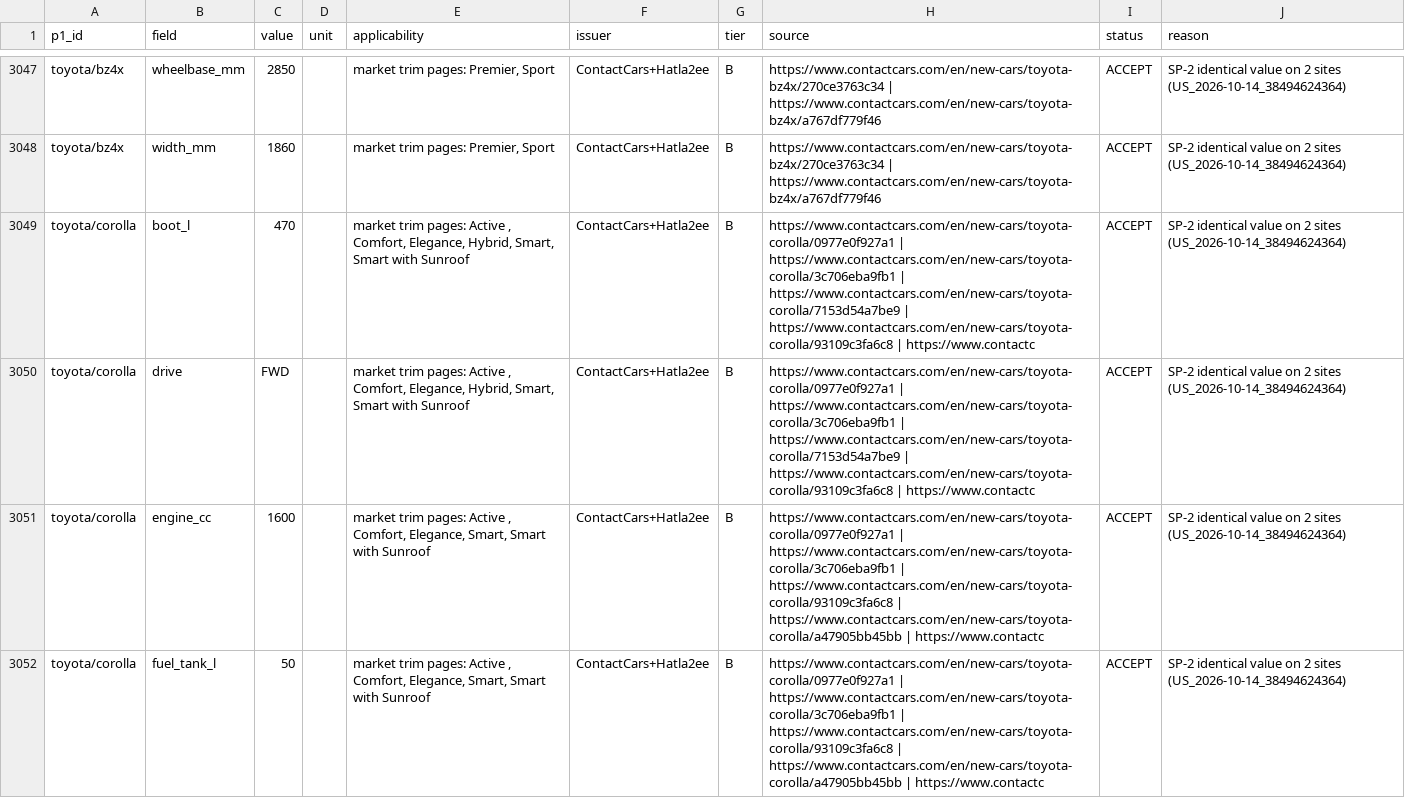
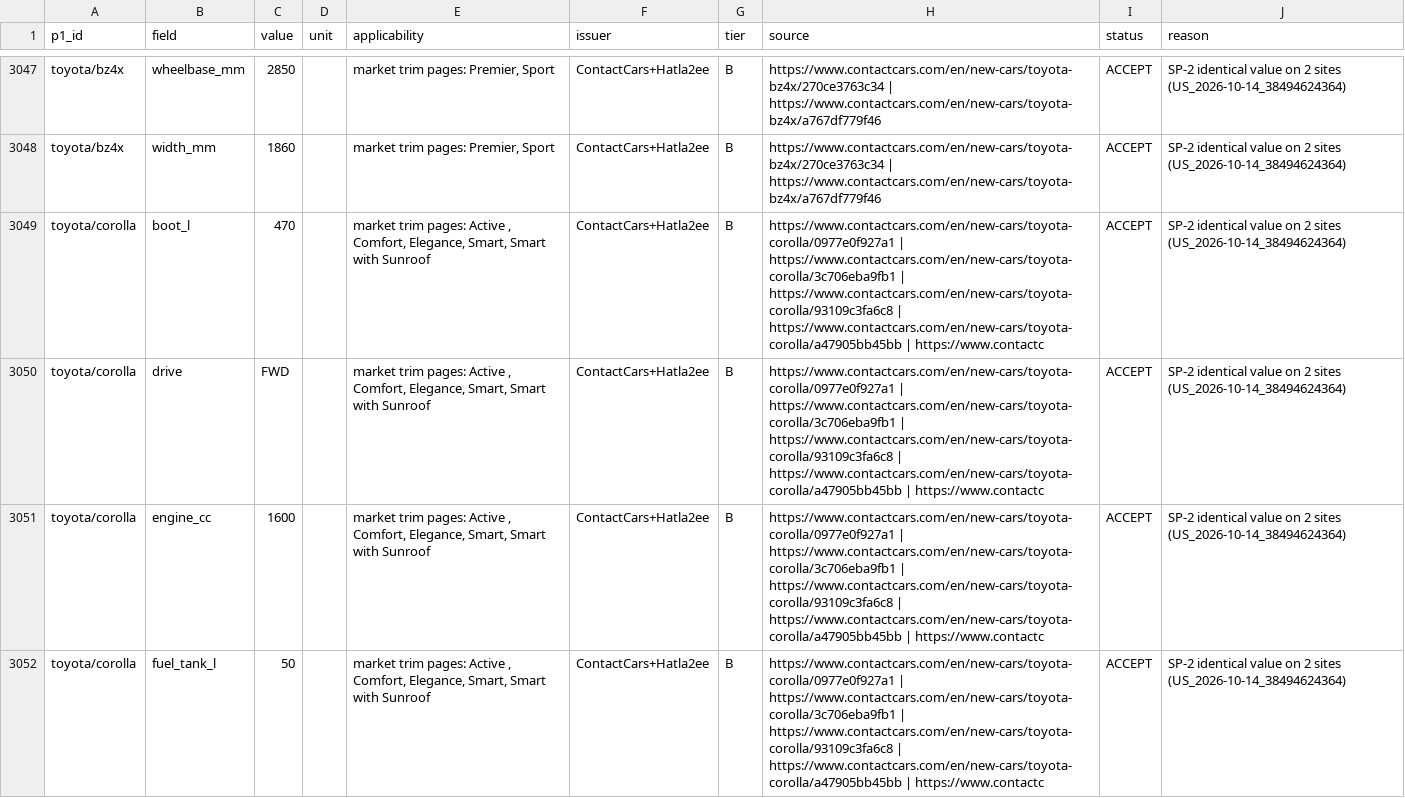
Before and after one commit to KingMega1/scratch, a CSV file: vehicle-data/registry/u11_spec_facts.csv, drawn as a sheet; only a part is shown, gaps mark what is left out; the diff covers the shown part only.

```diff
--- a/vehicle-data/registry/u11_spec_facts.csv
+++ b/vehicle-data/registry/u11_spec_facts.csv
@@ -3048,4 +3048,4 @@ toyota/bz4x,wheelbase_mm,2850,,"market trim pages: Premier, Sport",ContactCars+H
 toyota/bz4x,width_mm,1860,,"market trim pages: Premier, Sport",ContactCars+Hatla2ee,B,https://www.contactcars.com/en/new-cars/toyota-bz4x/270ce3763c34 | https://www.contactcars.com/en/new-cars/toyota-bz4x/a767df779f46,ACCEPT,SP-2 identical value on 2 sites (US_2026-10-14_38494624364)
-toyota/corolla,boot_l,470,,"market trim pages: Active	, Comfort, Elegance, Hybrid, Smart, Smart with Sunroof",ContactCars+Hatla2ee,B,https://www.contactcars.com/en/new-cars/toyota-corolla/0977e0f927a1 | https://www.contactcars.com/en/new-cars/toyota-corolla/3c706eba9fb1 | https://www.contactcars.com/en/new-cars/toyota-corolla/7153d54a7be9 | https://www.contactcars.com/en/new-cars/toyota-corolla/93109c3fa6c8 | https://www.contactc,ACCEPT,SP-2 identical value on 2 sites (US_2026-10-14_38494624364)
-toyota/corolla,drive,FWD,,"market trim pages: Active	, Comfort, Elegance, Hybrid, Smart, Smart with Sunroof",ContactCars+Hatla2ee,B,https://www.contactcars.com/en/new-cars/toyota-corolla/0977e0f927a1 | https://www.contactcars.com/en/new-cars/toyota-corolla/3c706eba9fb1 | https://www.contactcars.com/en/new-cars/toyota-corolla/7153d54a7be9 | https://www.contactcars.com/en/new-cars/toyota-corolla/93109c3fa6c8 | https://www.contactc,ACCEPT,SP-2 identical value on 2 sites (US_2026-10-14_38494624364)
+toyota/corolla,boot_l,470,,"market trim pages: Active	, Comfort, Elegance, Smart, Smart with Sunroof",ContactCars+Hatla2ee,B,https://www.contactcars.com/en/new-cars/toyota-corolla/0977e0f927a1 | https://www.contactcars.com/en/new-cars/toyota-corolla/3c706eba9fb1 | https://www.contactcars.com/en/new-cars/toyota-corolla/93109c3fa6c8 | https://www.contactcars.com/en/new-cars/toyota-corolla/a47905bb45bb | https://www.contactc,ACCEPT,SP-2 identical value on 2 sites (US_2026-10-14_38494624364)
+toyota/corolla,drive,FWD,,"market trim pages: Active	, Comfort, Elegance, Smart, Smart with Sunroof",ContactCars+Hatla2ee,B,https://www.contactcars.com/en/new-cars/toyota-corolla/0977e0f927a1 | https://www.contactcars.com/en/new-cars/toyota-corolla/3c706eba9fb1 | https://www.contactcars.com/en/new-cars/toyota-corolla/93109c3fa6c8 | https://www.contactcars.com/en/new-cars/toyota-corolla/a47905bb45bb | https://www.contactc,ACCEPT,SP-2 identical value on 2 sites (US_2026-10-14_38494624364)
 toyota/corolla,engine_cc,1600,,"market trim pages: Active	, Comfort, Elegance, Smart, Smart with Sunroof",ContactCars+Hatla2ee,B,https://www.contactcars.com/en/new-cars/toyota-corolla/0977e0f927a1 | https://www.contactcars.com/en/new-cars/toyota-corolla/3c706eba9fb1 | https://www.contactcars.com/en/new-cars/toyota-corolla/93109c3fa6c8 | https://www.contactcars.com/en/new-cars/toyota-corolla/a47905bb45bb | https://www.contactc,ACCEPT,SP-2 identical value on 2 sites (US_2026-10-14_38494624364)
```
Also changed, not shown: 1 removed row and 12 edited cells elsewhere in this file, vehicle-data/registry/u11_models.csv, vehicle-data/registry/u11_prices.csv, 14 other files.
